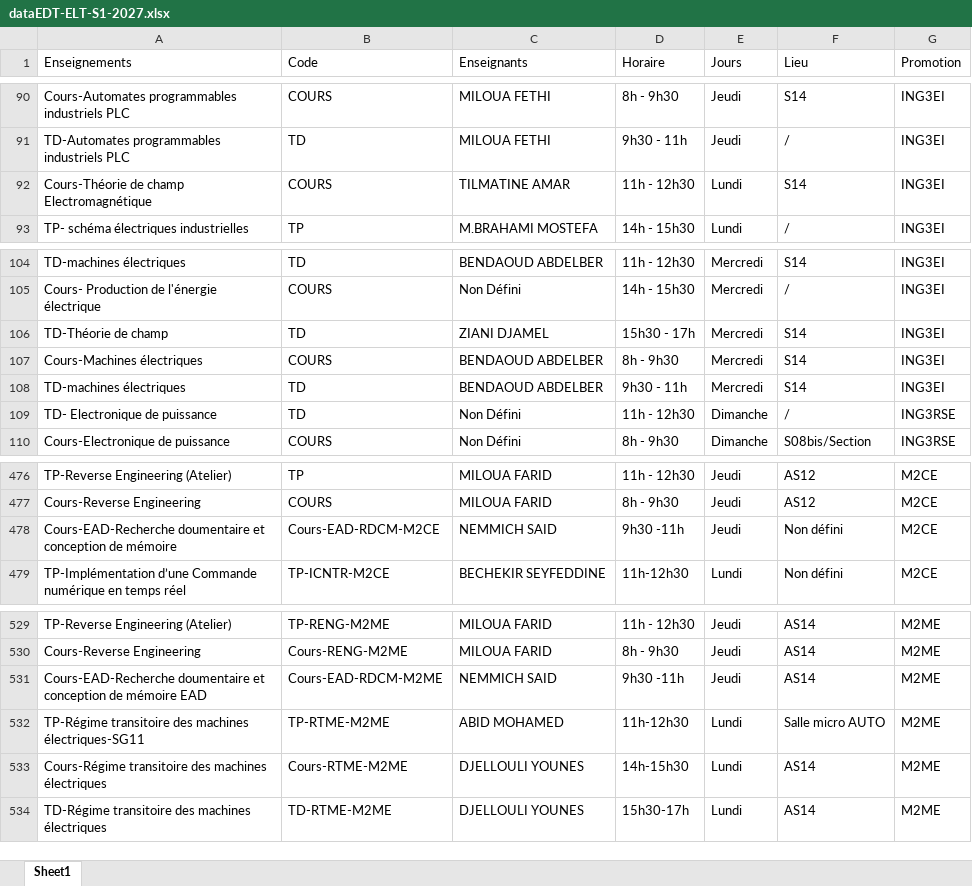
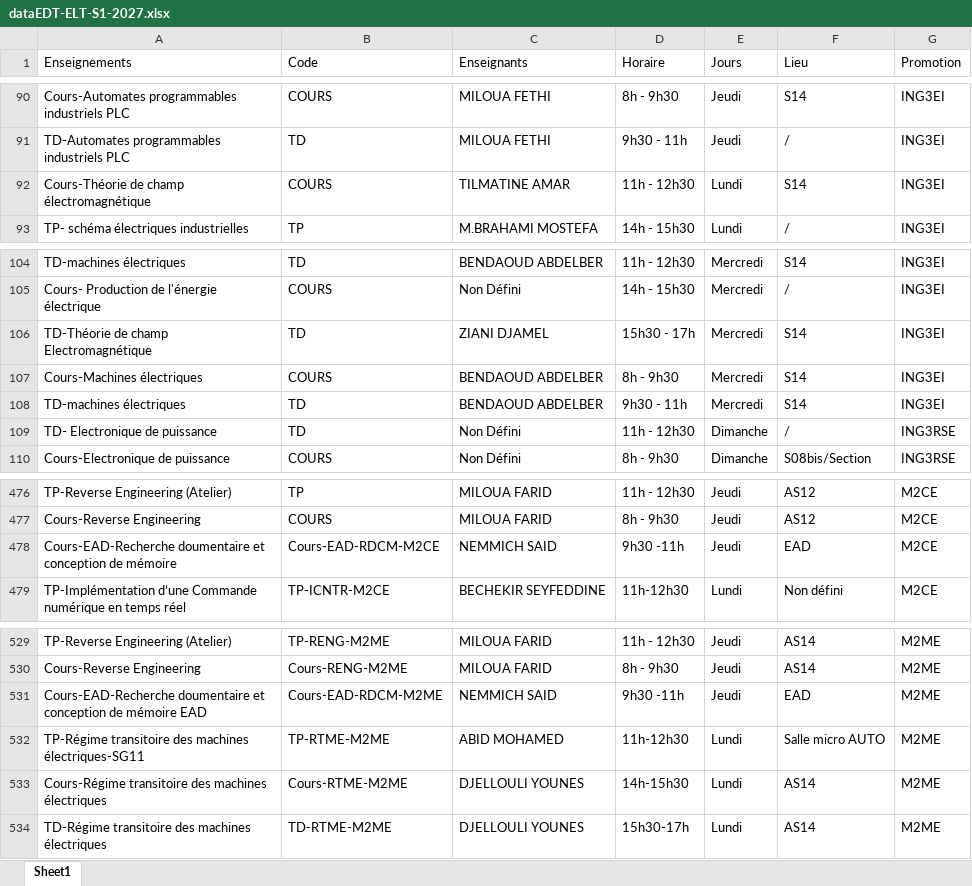
Before and after one commit to EDT-ELT-DEPARTMENT/Emplois-du-temps-2026-2027, an Excel workbook: dataEDT-ELT-S1-2027.xlsx, sheet Sheet1, drawn as a sheet; only a part is shown, gaps mark what is left out; values as stored, in another font and other column widths than the file's, no borders; the diff covers the shown part only; the diff names each change by its address in the sheet, - before the commit and + after, or states it on an @@ line.

```diff
--- a/dataEDT-ELT-S1-2027.xlsx (sheet Sheet1)
+++ b/dataEDT-ELT-S1-2027.xlsx (sheet Sheet1)
-A92 (Enseignements): Cours-Théorie de champ Electromagnétique
+A92 (Enseignements): Cours-Théorie de champ électromagnétique
-A106 (Enseignements): TD-Théorie de champ
+A106 (Enseignements): TD-Théorie de champ Electromagnétique
-F478 (Lieu): Non défini
+F478 (Lieu): EAD
-F531 (Lieu): AS14
+F531 (Lieu): EAD
```
Also changed, not shown: 2 added rows, 2 removed rows, 2 moved rows and 5 edited cells elsewhere in this sheet.
